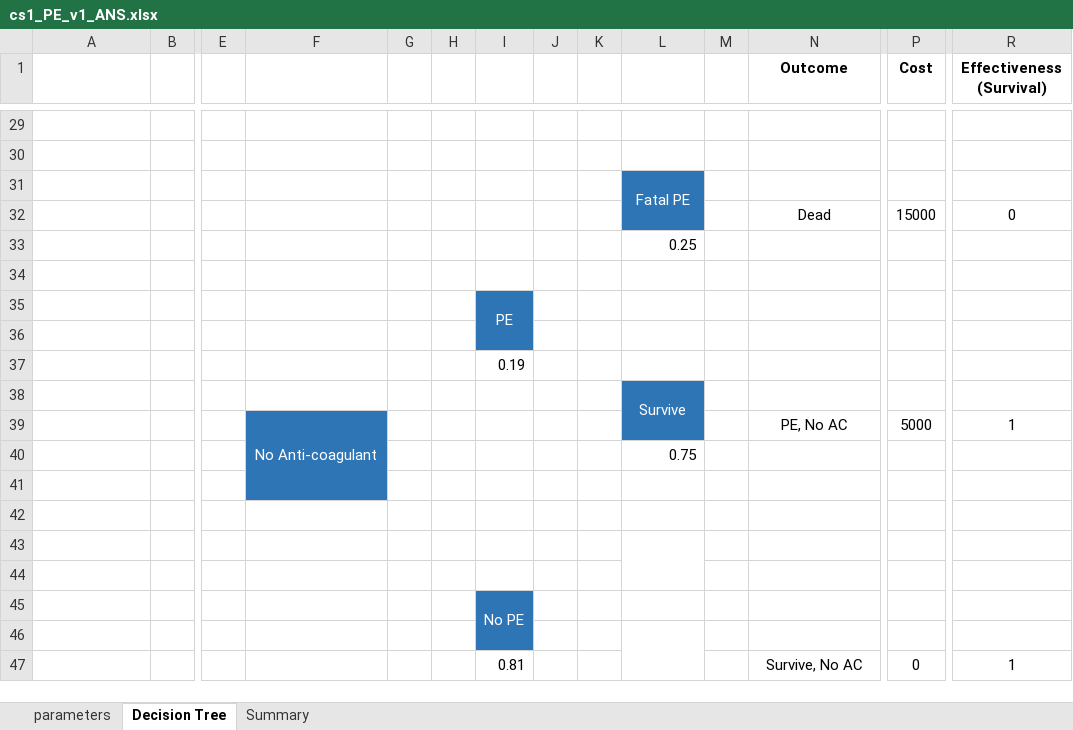
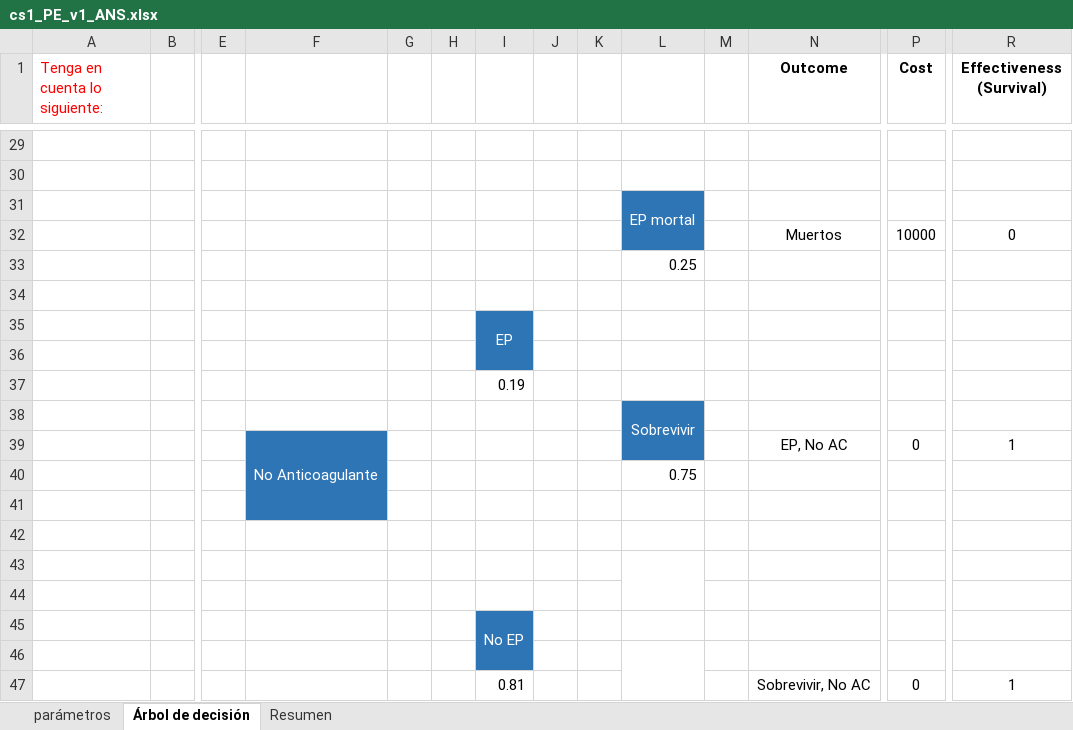
Before and after one commit to graveja0/bogota-vital-strategies, an Excel workbook: case-studies/answer-keys/cs1_PE_v1_ANS.xlsx, sheet Árbol de decisión, drawn as a sheet; only a part is shown, gaps mark what is left out; values as stored, in another font and other column widths than the file's, no borders; charts and pictures not drawn; removed rows and columns are numbered as before the commit, all else as after; rows hold the shown columns only; the diff covers the shown part only; the diff names each change by its address in the sheet, - before the commit and + after, or states it on an @@ line.

```diff
--- a/case-studies/answer-keys/cs1_PE_v1_ANS.xlsx (sheet Árbol de decisión)
+++ b/case-studies/answer-keys/cs1_PE_v1_ANS.xlsx (sheet Árbol de decisión)
-sheet tab: parameters
+sheet tab: parámetros
-sheet tab: Decision Tree
+sheet tab: Árbol de decisión
-sheet tab: Summary
+sheet tab: Resumen
-A1: (empty)
+A1: Tenga en cuenta lo siguiente:
-L31: Fatal PE
+L31: EP mortal
-row 32:  |  |  |  |  |  |  |  |  |  |  | Dead | 15000 | 0
+row 32:  |  |  |  |  |  |  |  |  |  |  | Muertos | 10000 | 0
-I35: PE
+I35: EP
-L38: Survive
+L38: Sobrevivir
-F39: No Anti-coagulant
+F39: No Anticoagulante
-N39 (Outcome): PE, No AC
+N39 (Outcome): EP, No AC
-P39 (Cost): 5000
+P39 (Cost): 0
-I45: No PE
+I45: No EP
-N47 (Outcome): Survive, No AC
+N47 (Outcome): Sobrevivir, No AC
```
Also changed, not shown: 2 added rows, 2 removed rows and 12 edited cells elsewhere in this sheet, sheet Resumen, sheet parámetros, formulas that keep their value, case-studies/cs1_PE_v1_BLANK.xlsx, 4 other files.
